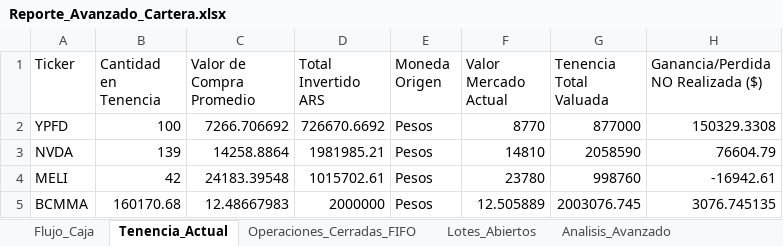
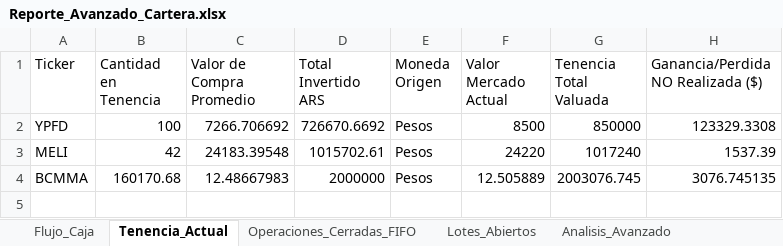
Before and after one commit to martindiazrivera/dashboard-hna, an Excel workbook: mi_cartera_balanz/data/Reporte_Avanzado_Cartera.xlsx, sheet Tenencia_Actual, drawn as a sheet; values as stored, in another font and other column widths than the file's, no borders; removed rows and columns are numbered as before the commit, all else as after; the diff names each change by its address in the sheet, - before the commit and + after, or states it on an @@ line.

```diff
--- a/mi_cartera_balanz/data/Reporte_Avanzado_Cartera.xlsx (sheet Tenencia_Actual)
+++ b/mi_cartera_balanz/data/Reporte_Avanzado_Cartera.xlsx (sheet Tenencia_Actual)
-F2 (Valor Mercado Actual): 8770
+F2 (Valor Mercado Actual): 8500
-G2 (Tenencia Total Valuada): 877000
+G2 (Tenencia Total Valuada): 850000
-H2: 150329.3308
+H2: 123329.3308
-row 3: NVDA | 139 | 14258.8864 | 1981985.21 | Pesos | 14810 | 2058590 | 76604.79
-F3 (Valor Mercado Actual): 23780
+F3 (Valor Mercado Actual): 24220
-G3 (Tenencia Total Valuada): 998760
+G3 (Tenencia Total Valuada): 1017240
-H3: -16942.61
+H3: 1537.39
```
Also changed, not shown: sheet Historial_Bruto, sheet Lotes_Abiertos, sheet Operaciones_Cerradas_FIFO, sheet Analisis_Avanzado, sheet Macro_Benchmark, mi_cartera_balanz/data/boletos.xlsx, mi_cartera_balanz/data/cuentacorriente.xlsx, 2 other files.
